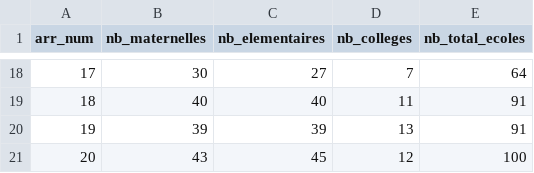
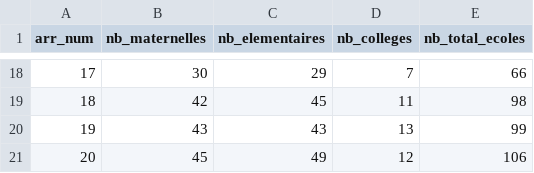
Before and after one commit to Sglinggling/Urban-Data-Explorer, a CSV file: data/gold/education_par_arrondissement.csv, drawn as a sheet; only a part is shown, gaps mark what is left out; the diff covers the shown part only.

```diff
--- a/data/gold/education_par_arrondissement.csv
+++ b/data/gold/education_par_arrondissement.csv
@@ -18,4 +18,4 @@ arr_num,nb_maternelles,nb_elementaires,nb_colleges,nb_total_ecoles
-17,30,27,7,64
-18,40,40,11,91
-19,39,39,13,91
-20,43,45,12,100
+17,30,29,7,66
+18,42,45,11,98
+19,43,43,13,99
+20,45,49,12,106
```
Also changed, not shown: 32 edited cells elsewhere in this file, data/gold/espaces_verts_by_arr.csv, data/gold/logements_sociaux_pct.csv, 38 other files.
